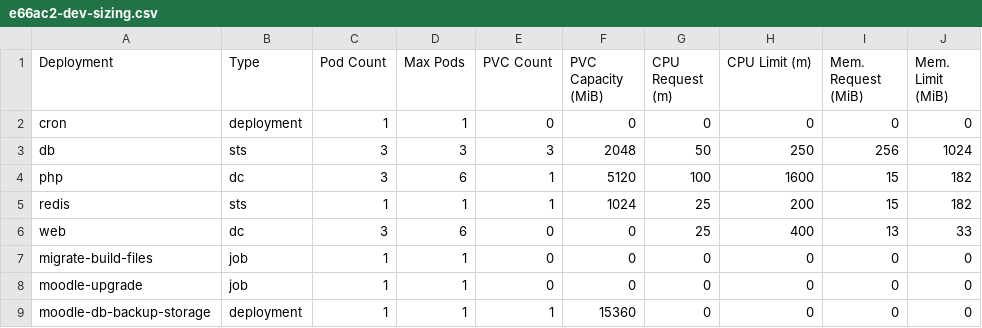
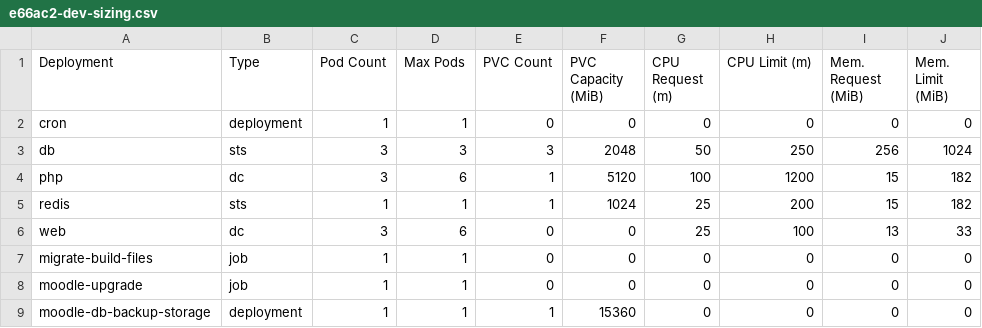
Before and after one commit to bcgov/moodle-nginx, a CSV file: openshift/e66ac2-dev-sizing.csv, drawn as a sheet.

Commit message:
Adjust right-sizing cpu limits

```diff
--- a/openshift/e66ac2-dev-sizing.csv
+++ b/openshift/e66ac2-dev-sizing.csv
@@ -3,5 +3,5 @@ cron,deployment,1,1,0,0,0,0,0,0
 db,sts,3,3,3,2048,50,250,256,1024
-php,dc,3,6,1,5120,100,1600,15,182
+php,dc,3,6,1,5120,100,1200,15,182
 redis,sts,1,1,1,1024,25,200,15,182
-web,dc,3,6,0,0,25,400,13,33
+web,dc,3,6,0,0,25,100,13,33
 migrate-build-files,job,1,1,0,0,0,0,0,0
```
